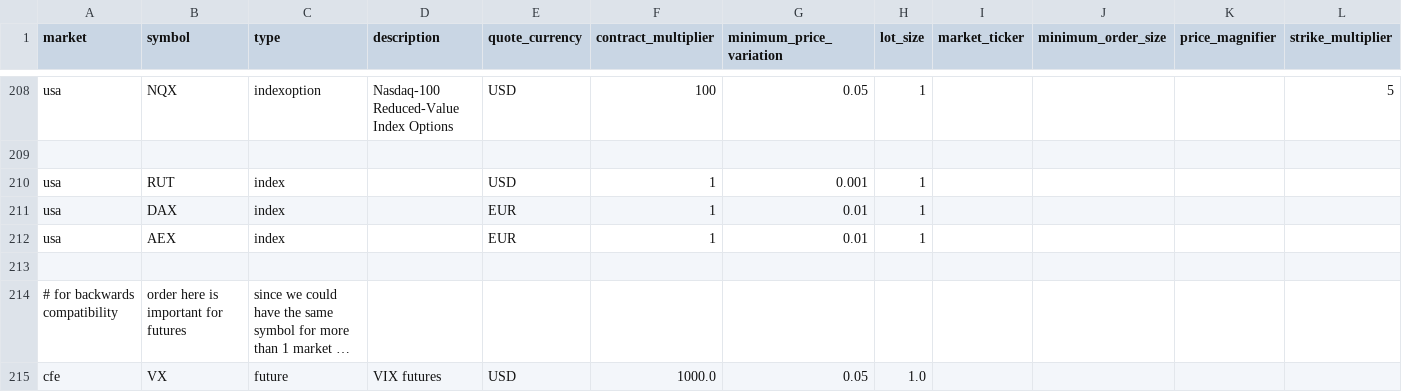
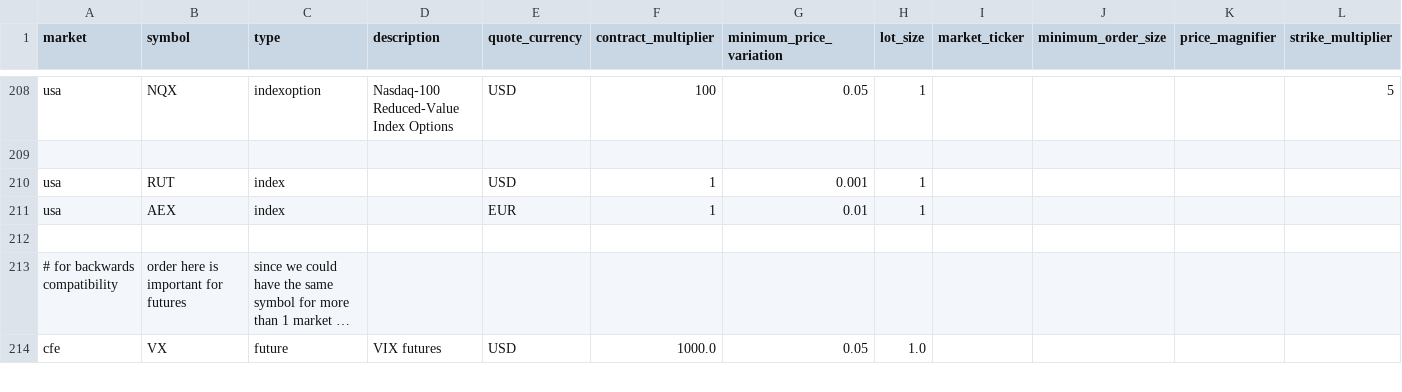
Before and after one commit to lucasdurann/quant-summer-2025, a CSV file: quantconnect/data/symbol-properties/symbol-properties-database.csv, drawn as a sheet; only a part is shown, gaps mark what is left out; long unchanged cells end in ….

```diff
--- a/quantconnect/data/symbol-properties/symbol-properties-database.csv
+++ b/quantconnect/data/symbol-properties/symbol-properties-database.csv
@@ -210,3 +210,2 @@ usa,NQX,indexoption,Nasdaq-100 Reduced-Value Index Options,USD,100,0.05,1,,,,5
 usa,RUT,index,,USD,1,0.001,1
-usa,DAX,index,,EUR,1,0.01,1
 usa,AEX,index,,EUR,1,0.01,1
```
Also changed, not shown: 6 other files.
